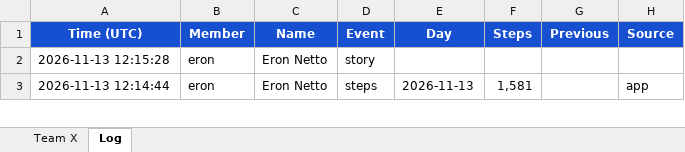
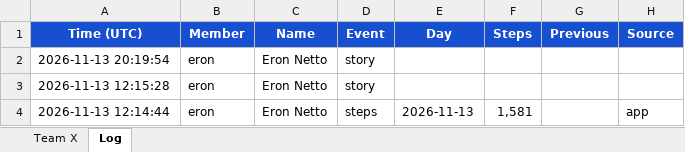
Before and after one commit to eronbfr/Step-Tracking-Challenge, an Excel workbook: step-tracking_Team8.xlsx, sheet Log, drawn as a sheet; only a part is shown; values as stored, in another font and other column widths than the file's, no borders; the diff names each change by its address in the sheet, - before the commit and + after, or states it on an @@ line.

```diff
--- a/step-tracking_Team8.xlsx (sheet Log)
+++ b/step-tracking_Team8.xlsx (sheet Log)
+row 2: 2026-11-13 20:19:54 | eron | Eron Netto | story
```
Also changed, not shown: sheet Team X, 2 other files.
